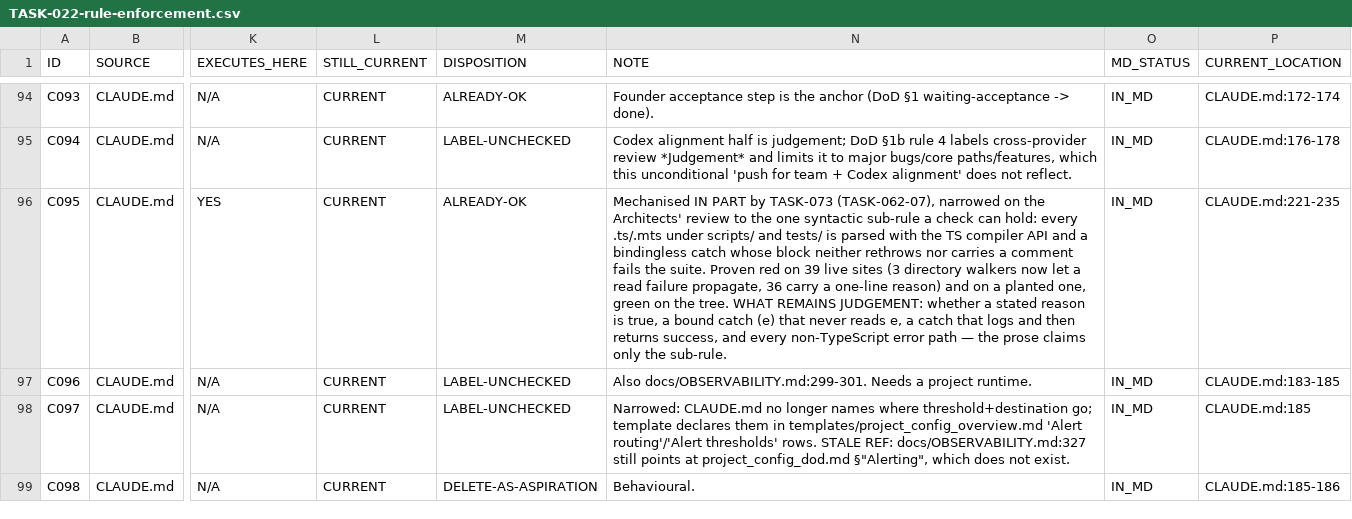
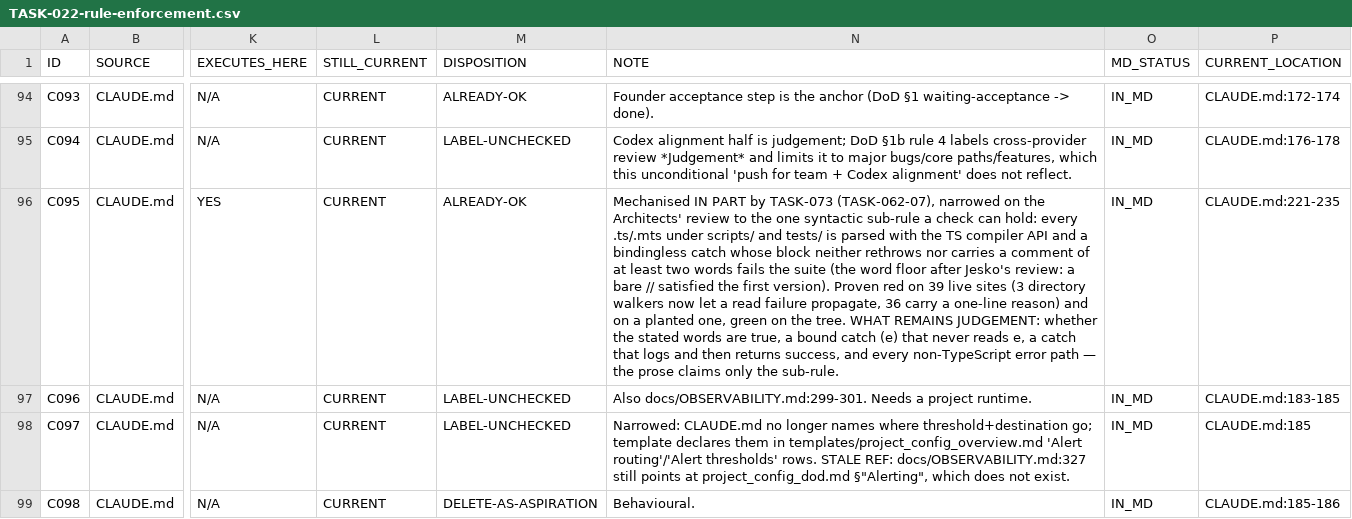
Before and after one commit to LuizStruct2Flow/blueprint, a CSV file: docs/done/TASK-022-anchor-rules/TASK-022-rule-enforcement.csv, drawn as a sheet; only a part is shown, gaps mark what is left out; the diff names each change by its address in the sheet, - before the commit and + after, or states it on an @@ line.

```diff
--- a/docs/done/TASK-022-anchor-rules/TASK-022-rule-enforcement.csv
+++ b/docs/done/TASK-022-anchor-rules/TASK-022-rule-enforcement.csv
-N96 (NOTE): …a comment fails the suite. Proven red on 39 live sites (3 directory walkers now let a read failure propagate, 36 carry a one-line reason) and on a planted one, green on the tree. WHAT REMAINS JUDGEMENT: whether a stated reason is true, a…
+N96 (NOTE): …a comment of at least two words fails the suite (the word floor after Jesko's review: a bare // satisfied the first version). Proven red on 39 live sites (3 directory walkers now let a read failure propagate, 36 carry a one-line reason) and on a planted one, green on the tree. WHAT REMAINS JUDGEMENT: whether the stated words are true, a…
```
Also changed, not shown: 3 other files.
